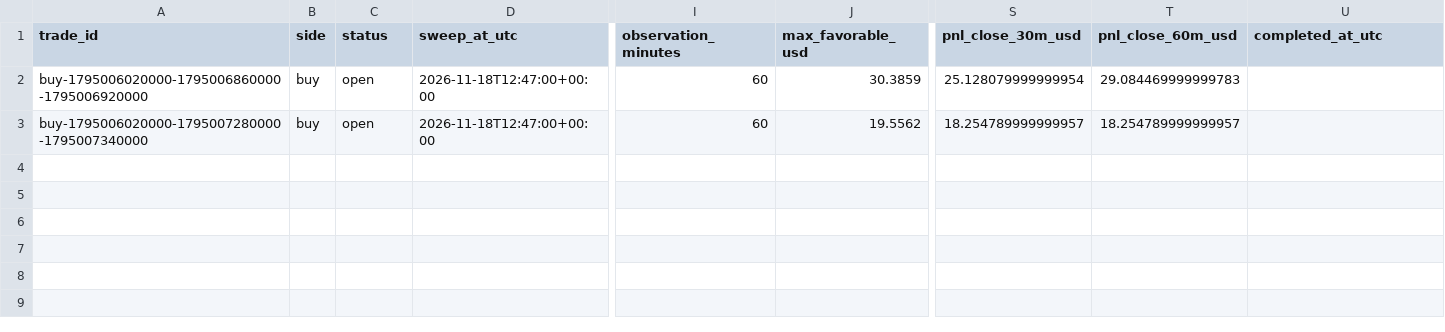
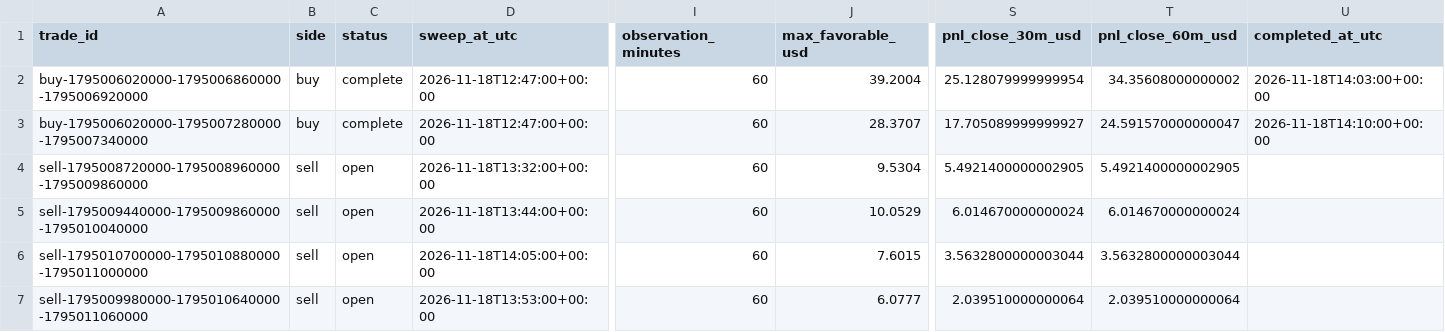
Before and after one commit to salehrbo1-cell/Alert-bot, a CSV file: research/sonic_paper/trades.csv, drawn as a sheet; only a part is shown, gaps mark what is left out; rows hold the shown columns only; the diff names each change by its address in the sheet, - before the commit and + after, or states it on an @@ line.

```diff
--- a/research/sonic_paper/trades.csv
+++ b/research/sonic_paper/trades.csv
-C2:C3 (status): open
+C2:C3 (status): complete
-J2 (max_favorable_usd): 30.3859
+J2 (max_favorable_usd): 39.2004
-T2 (pnl_close_60m_usd): 29.084469999999783
+T2 (pnl_close_60m_usd): 34.35608000000002
-U2 (completed_at_utc): (empty)
+U2 (completed_at_utc): 2026-11-18T14:03:00+00:00
-J3 (max_favorable_usd): 19.5562
+J3 (max_favorable_usd): 28.3707
-S3 (pnl_close_30m_usd): 18.254789999999957
+S3 (pnl_close_30m_usd): 17.705089999999927
-T3 (pnl_close_60m_usd): 18.254789999999957
+T3 (pnl_close_60m_usd): 24.591570000000047
-U3 (completed_at_utc): (empty)
+U3 (completed_at_utc): 2026-11-18T14:10:00+00:00
+row 4: sell-1795008720000-1795008960000-1795009860000 | sell | open | 2026-11-18T13:32:00+00:00 | 60 | 9.5304 | 5.4921400000002905 | 5.4921400000002905
+row 5: sell-1795009440000-1795009860000-1795010040000 | sell | open | 2026-11-18T13:44:00+00:00 | 60 | 10.0529 | 6.014670000000024 | 6.014670000000024
+row 6: sell-1795010700000-1795010880000-1795011000000 | sell | open | 2026-11-18T14:05:00+00:00 | 60 | 7.6015 | 3.5632800000003044 | 3.5632800000003044
+row 7: sell-1795009980000-1795010640000-1795011060000 | sell | open | 2026-11-18T13:53:00+00:00 | 60 | 6.0777 | 2.039510000000064 | 2.039510000000064
```
Also changed, not shown: 2 other files.
